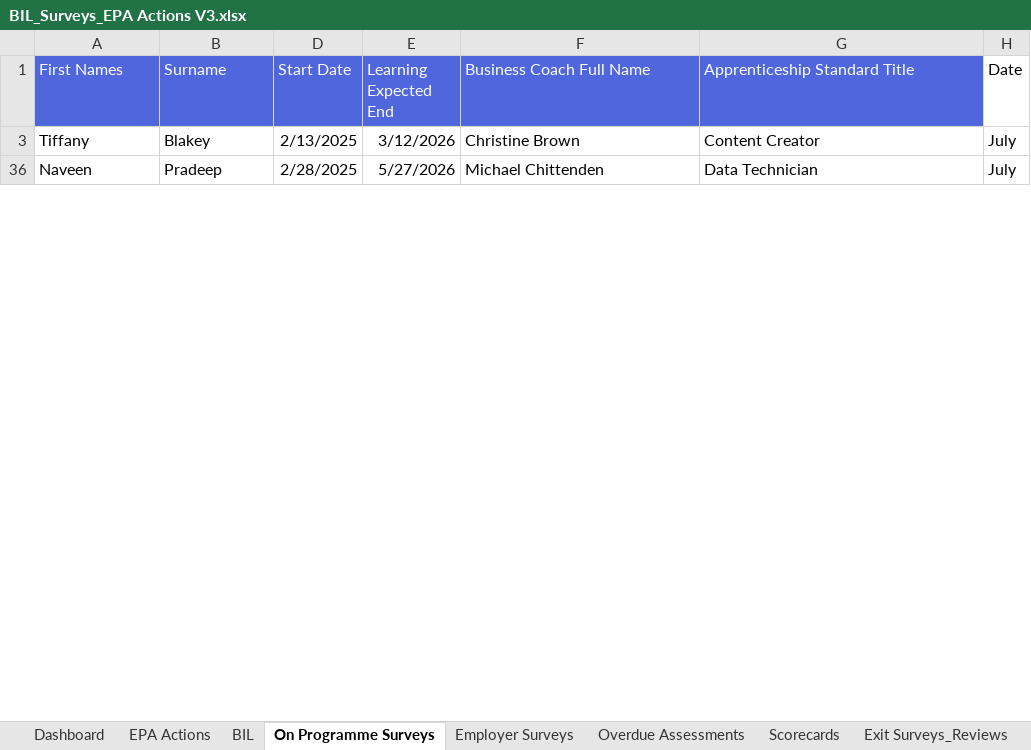
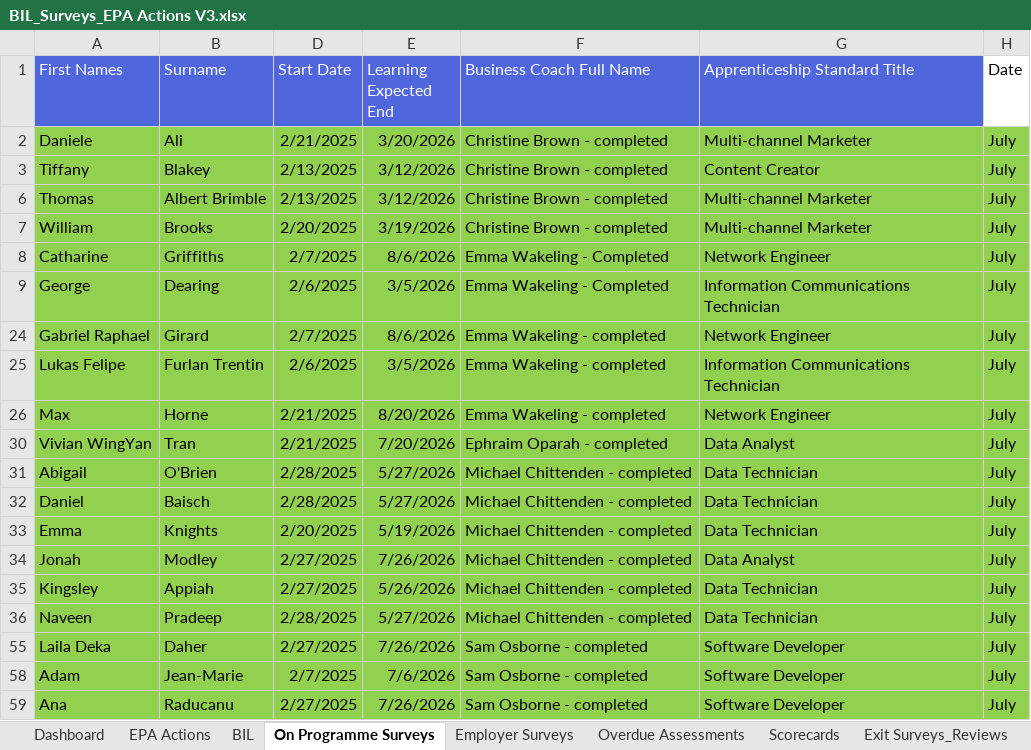
Before and after one commit to mikechittenden1974/work-files, an Excel workbook: BIL_Surveys_EPA Actions V3.xlsx, sheet On Programme Surveys, drawn as a sheet; only a part is shown; values as stored, in another font and other column widths than the file's, no borders; the diff covers the shown part only; the diff names each change by its address in the sheet, - before the commit and + after, or states it on an @@ line.

```diff
--- a/BIL_Surveys_EPA Actions V3.xlsx (sheet On Programme Surveys)
+++ b/BIL_Surveys_EPA Actions V3.xlsx (sheet On Programme Surveys)
@@ row 2 unhidden: Daniele | Ali | 2/21/2025 | 3/20/2026 | Christine Brown - completed | Multi-channel Marketer | July @@
-A3:B3 fill: none
+A3:B3 fill: #92D050
-D3:H3 fill: none
+D3:H3 fill: #92D050
-F3 (Business Coach Full Name): Christine Brown
+F3 (Business Coach Full Name): Christine Brown - completed
@@ row 6 unhidden: Thomas | Albert Brimble | 2/13/2025 | 3/12/2026 | Christine Brown - completed | Multi-channel Marketer | July @@
@@ row 7 unhidden: William | Brooks | 2/20/2025 | 3/19/2026 | Christine Brown - completed | Multi-channel Marketer | July @@
@@ row 8 unhidden: Catharine | Griffiths | 2/7/2025 | 8/6/2026 | Emma Wakeling - Completed | Network Engineer | July @@
@@ row 9 unhidden: George | Dearing | 2/6/2025 | 3/5/2026 | Emma Wakeling - Completed | Information Communications Technician | July @@
@@ row 24 unhidden: Gabriel Raphael | Girard | 2/7/2025 | 8/6/2026 | Emma Wakeling - completed | Network Engineer | July @@
@@ row 25 unhidden: Lukas Felipe | Furlan Trentin | 2/6/2025 | 3/5/2026 | Emma Wakeling - completed | Information Communications Technician | July @@
@@ row 26 unhidden: Max | Horne | 2/21/2025 | 8/20/2026 | Emma Wakeling - completed | Network Engineer | July @@
@@ row 30 unhidden: Vivian WingYan | Tran | 2/21/2025 | 7/20/2026 | Ephraim Oparah - completed | Data Analyst | July @@
@@ row 31 unhidden: Abigail | O'Brien | 2/28/2025 | 5/27/2026 | Michael Chittenden - completed | Data Technician | July @@
@@ row 32 unhidden: Daniel | Baisch | 2/28/2025 | 5/27/2026 | Michael Chittenden - completed | Data Technician | July @@
@@ row 33 unhidden: Emma | Knights | 2/20/2025 | 5/19/2026 | Michael Chittenden - completed | Data Technician | July @@
@@ row 34 unhidden: Jonah | Modley | 2/27/2025 | 7/26/2026 | Michael Chittenden - completed | Data Analyst | July @@
@@ row 35 unhidden: Kingsley | Appiah | 2/27/2025 | 5/26/2026 | Michael Chittenden - completed | Data Technician | July @@
-A36:B36 fill: none
+A36:B36 fill: #92D050
-D36:H36 fill: none
+D36:H36 fill: #92D050
-F36 (Business Coach Full Name): Michael Chittenden
+F36 (Business Coach Full Name): Michael Chittenden - completed
@@ row 55 unhidden: Laila Deka | Daher | 2/27/2025 | 7/26/2026 | Sam Osborne - completed | Software Developer | July @@
@@ row 58 unhidden: Adam | Jean-Marie | 2/7/2025 | 7/6/2026 | Sam Osborne - completed | Software Developer | July @@
@@ row 59 unhidden: Ana | Raducanu | 2/27/2025 | 7/26/2026 | Sam Osborne - completed | Software Developer | July @@
```
Also changed, not shown: 17 hidden or unhidden rows, 1 edited cell and cell formats elsewhere in this sheet, sheet EPA Actions, sheet Dashboard, hidden cells, 2 other files.
